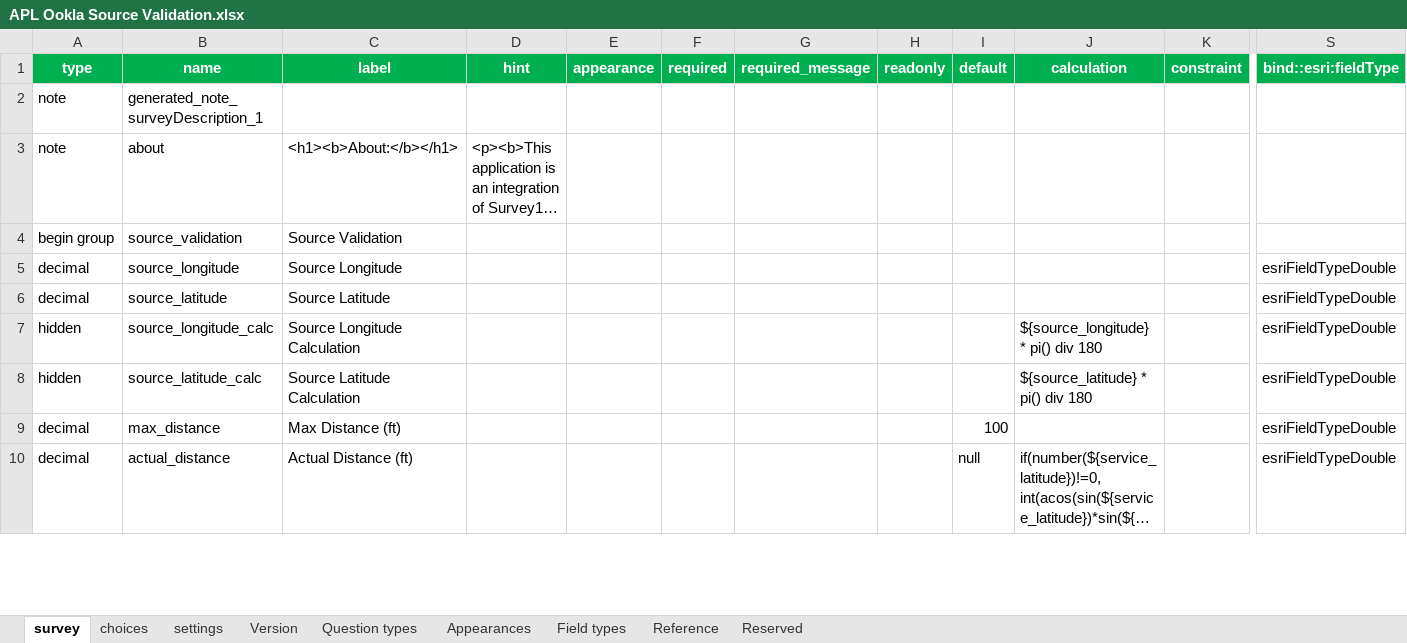
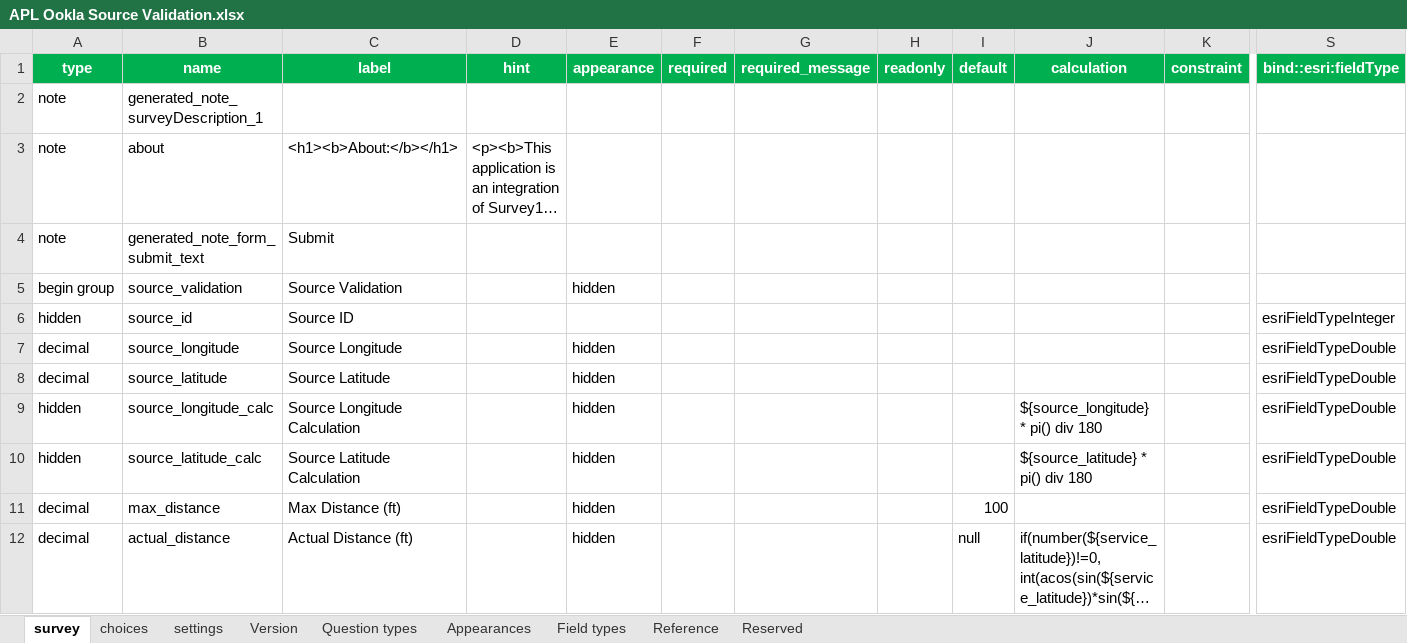
Before and after one commit to jgrayson-apl/OoklaSpeedtest, an Excel workbook: assets/APL Ookla Source Validation.xlsx, sheet survey, drawn as a sheet; only a part is shown, gaps mark what is left out; long unchanged cells end in …; values as stored, in another font and other column widths than the file's, no borders; conditional formats and table styles not drawn; addresses are those after the commit; rows hold the shown columns only; the diff covers the shown part only; the diff names each change by its address in the sheet, - before the commit and + after, or states it on an @@ line.

Commit message:
updated to support source location validation scenario

```diff
--- a/assets/APL Ookla Source Validation.xlsx (sheet survey)
+++ b/assets/APL Ookla Source Validation.xlsx (sheet survey)
+row 4: note | generated_note_form_submit_text | Submit
-E5 (appearance): (empty)
+E5 (appearance): hidden
+row 6: hidden | source_id | Source ID |  |  |  |  |  |  |  |  | esriFieldTypeInteger
-E7:E12 (appearance): (empty)
+E7:E12 (appearance): hidden
```
Also changed, not shown: 10 edited cells elsewhere in this sheet, 1 other file.
